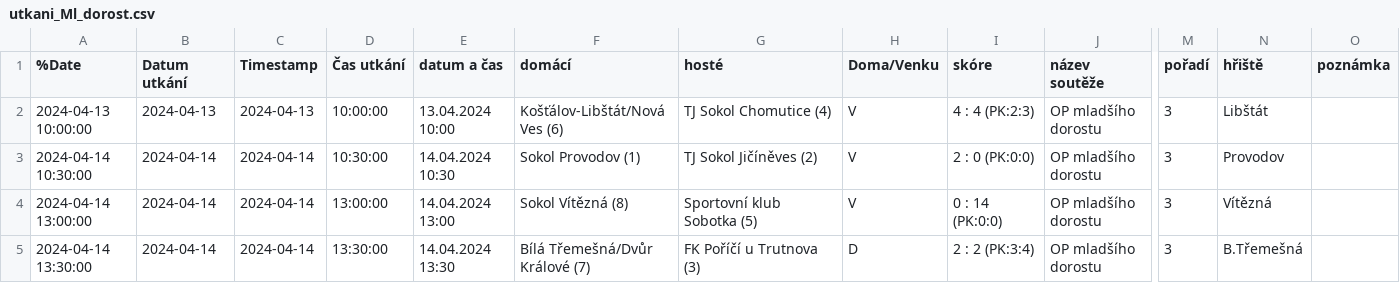
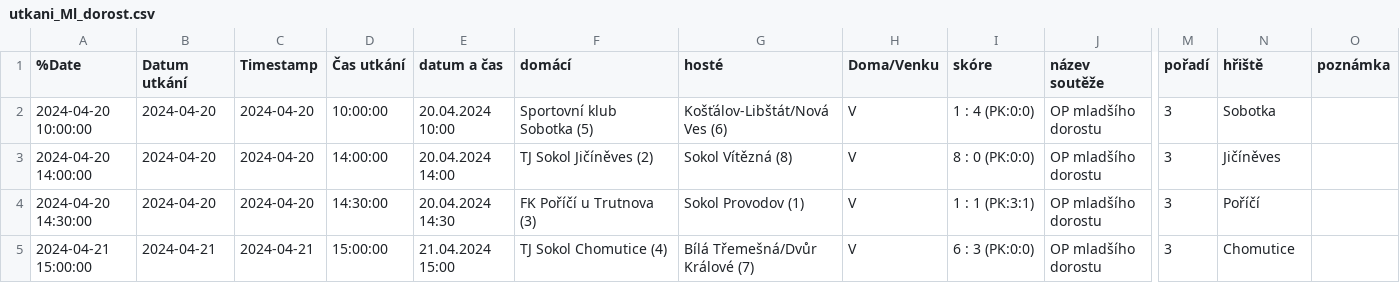
Before and after one commit to MustafaHadzi/bt_matches, a CSV file: utkani_Ml_dorost.csv, drawn as a sheet; only a part is shown, gaps mark what is left out; the diff names each change by its address in the sheet, - before the commit and + after, or states it on an @@ line.

Commit message:
Committing file utkani_Ml_dorost.csv

```diff
--- a/utkani_Ml_dorost.csv
+++ b/utkani_Ml_dorost.csv
-A2 (%Date): 2024-04-13 10:00:00
+A2 (%Date): 2024-04-20 10:00:00
-B2 (Datum utkání): 2024-04-13
+B2 (Datum utkání): 2024-04-20
-C2 (Timestamp): 2024-04-13
+C2 (Timestamp): 2024-04-20
-E2 (datum a čas): 13.04.2024 10:00
+E2 (datum a čas): 20.04.2024 10:00
-F2 (domácí): Košťálov-Libštát/Nová Ves (6)
+F2 (domácí): Sportovní klub Sobotka (5)
-G2 (hosté): TJ Sokol Chomutice (4)
+G2 (hosté): Košťálov-Libštát/Nová Ves (6)
-I2 (skóre): 4 : 4 (PK:2:3)
+I2 (skóre): 1 : 4 (PK:0:0)
-N2 (hřiště): Libštát
+N2 (hřiště): Sobotka
-A3 (%Date): 2024-04-14 10:30:00
+A3 (%Date): 2024-04-20 14:00:00
-B3:B4 (Datum utkání): 2024-04-14
+B3:B4 (Datum utkání): 2024-04-20
-C3:C4 (Timestamp): 2024-04-14
+C3:C4 (Timestamp): 2024-04-20
-D3 (Čas utkání): 10:30:00
+D3 (Čas utkání): 14:00:00
-E3 (datum a čas): 14.04.2024 10:30
+E3 (datum a čas): 20.04.2024 14:00
-F3 (domácí): Sokol Provodov (1)
+F3 (domácí): TJ Sokol Jičíněves (2)
-G3 (hosté): TJ Sokol Jičíněves (2)
+G3 (hosté): Sokol Vítězná (8)
-I3 (skóre): 2 : 0 (PK:0:0)
+I3 (skóre): 8 : 0 (PK:0:0)
-N3 (hřiště): Provodov
+N3 (hřiště): Jičíněves
-A4 (%Date): 2024-04-14 13:00:00
+A4 (%Date): 2024-04-20 14:30:00
-D4 (Čas utkání): 13:00:00
+D4 (Čas utkání): 14:30:00
-E4 (datum a čas): 14.04.2024 13:00
+E4 (datum a čas): 20.04.2024 14:30
-F4 (domácí): Sokol Vítězná (8)
+F4 (domácí): FK Poříčí u Trutnova (3)
-G4 (hosté): Sportovní klub Sobotka (5)
+G4 (hosté): Sokol Provodov (1)
-I4 (skóre): 0 : 14 (PK:0:0)
+I4 (skóre): 1 : 1 (PK:3:1)
-N4 (hřiště): Vítězná
+N4 (hřiště): Poříčí
-A5 (%Date): 2024-04-14 13:30:00
+A5 (%Date): 2024-04-21 15:00:00
-B5 (Datum utkání): 2024-04-14
+B5 (Datum utkání): 2024-04-21
-C5 (Timestamp): 2024-04-14
+C5 (Timestamp): 2024-04-21
-D5 (Čas utkání): 13:30:00
+D5 (Čas utkání): 15:00:00
-E5 (datum a čas): 14.04.2024 13:30
+E5 (datum a čas): 21.04.2024 15:00
-F5 (domácí): Bílá Třemešná/Dvůr Králové (7)
+F5 (domácí): TJ Sokol Chomutice (4)
-G5 (hosté): FK Poříčí u Trutnova (3)
+G5 (hosté): Bílá Třemešná/Dvůr Králové (7)
-H5 (Doma/Venku): D
+H5 (Doma/Venku): V
-I5 (skóre): 2 : 2 (PK:3:4)
+I5 (skóre): 6 : 3 (PK:0:0)
-N5 (hřiště): B.Třemešná
+N5 (hřiště): Chomutice
```
